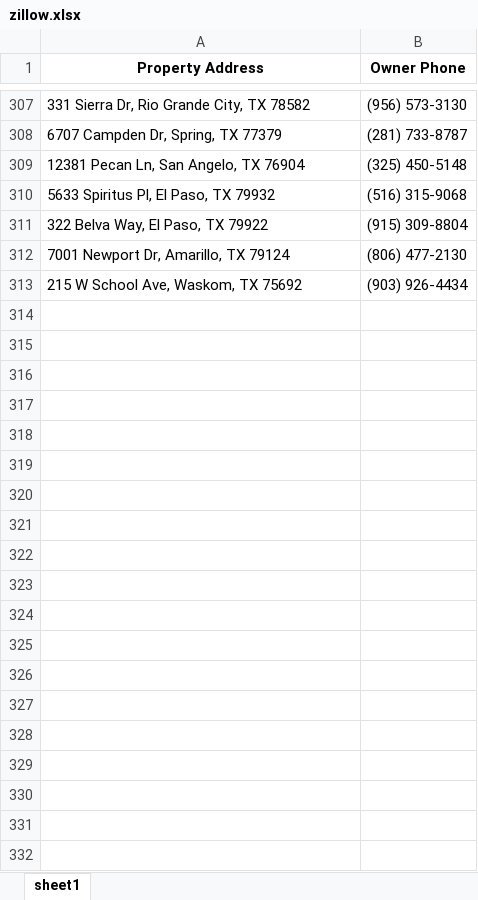
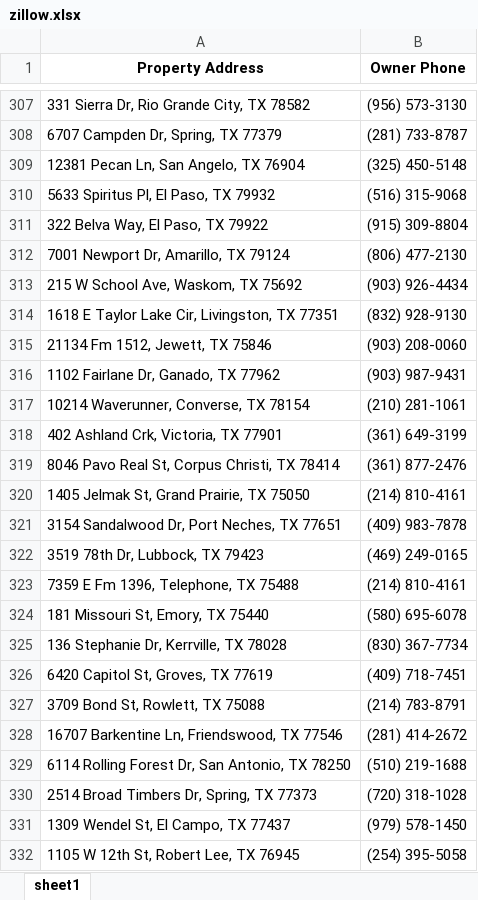
Before and after one commit to M786453/ZillowScraper, an Excel workbook: zillow.xlsx, sheet sheet1, drawn as a sheet; only a part is shown, gaps mark what is left out; values as stored, in another font and other column widths than the file's, no borders; the diff covers the shown part only; the diff names each change by its address in the sheet, - before the commit and + after, or states it on an @@ line.

```diff
--- a/zillow.xlsx (sheet sheet1)
+++ b/zillow.xlsx (sheet sheet1)
+row 314: 1618 E Taylor Lake Cir, Livingston, TX 77351 | (832) 928-9130
+row 315: 21134 Fm 1512, Jewett, TX 75846 | (903) 208-0060
+row 316: 1102 Fairlane Dr, Ganado, TX 77962 | (903) 987-9431
+row 317: 10214 Waverunner, Converse, TX 78154 | (210) 281-1061
+row 318: 402 Ashland Crk, Victoria, TX 77901 | (361) 649-3199
+row 319: 8046 Pavo Real St, Corpus Christi, TX 78414 | (361) 877-2476
+row 320: 1405 Jelmak St, Grand Prairie, TX 75050 | (214) 810-4161
+row 321: 3154 Sandalwood Dr, Port Neches, TX 77651 | (409) 983-7878
+row 322: 3519 78th Dr, Lubbock, TX 79423 | (469) 249-0165
+row 323: 7359 E Fm 1396, Telephone, TX 75488 | (214) 810-4161
+row 324: 181 Missouri St, Emory, TX 75440 | (580) 695-6078
+row 325: 136 Stephanie Dr, Kerrville, TX 78028 | (830) 367-7734
+row 326: 6420 Capitol St, Groves, TX 77619 | (409) 718-7451
+row 327: 3709 Bond St, Rowlett, TX 75088 | (214) 783-8791
+row 328: 16707 Barkentine Ln, Friendswood, TX 77546 | (281) 414-2672
+row 329: 6114 Rolling Forest Dr, San Antonio, TX 78250 | (510) 219-1688
+row 330: 2514 Broad Timbers Dr, Spring, TX 77373 | (720) 318-1028
+row 331: 1309 Wendel St, El Campo, TX 77437 | (979) 578-1450
+row 332: 1105 W 12th St, Robert Lee, TX 76945 | (254) 395-5058
```
Also changed, not shown: 164 added rows elsewhere in this sheet, 3 other files.
